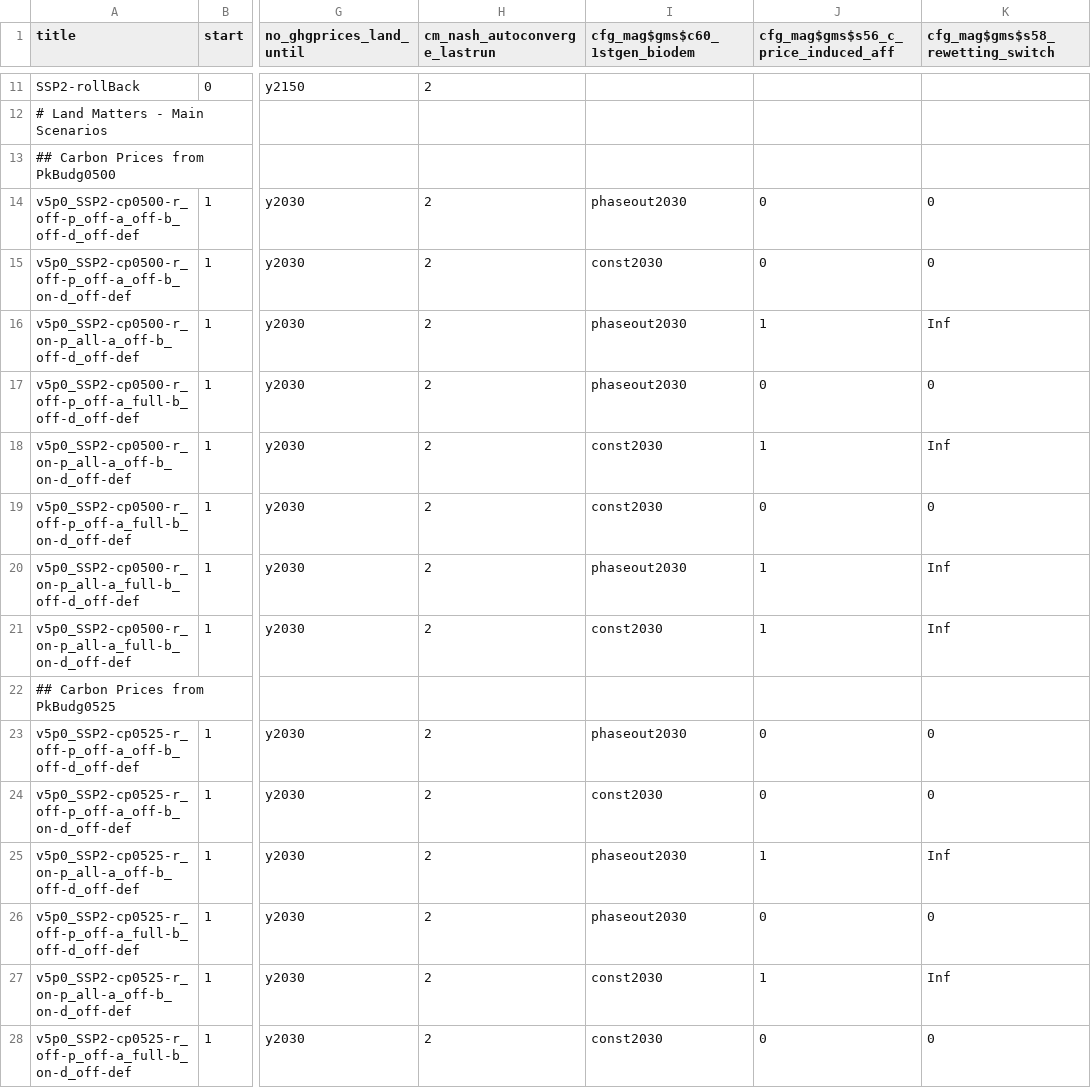
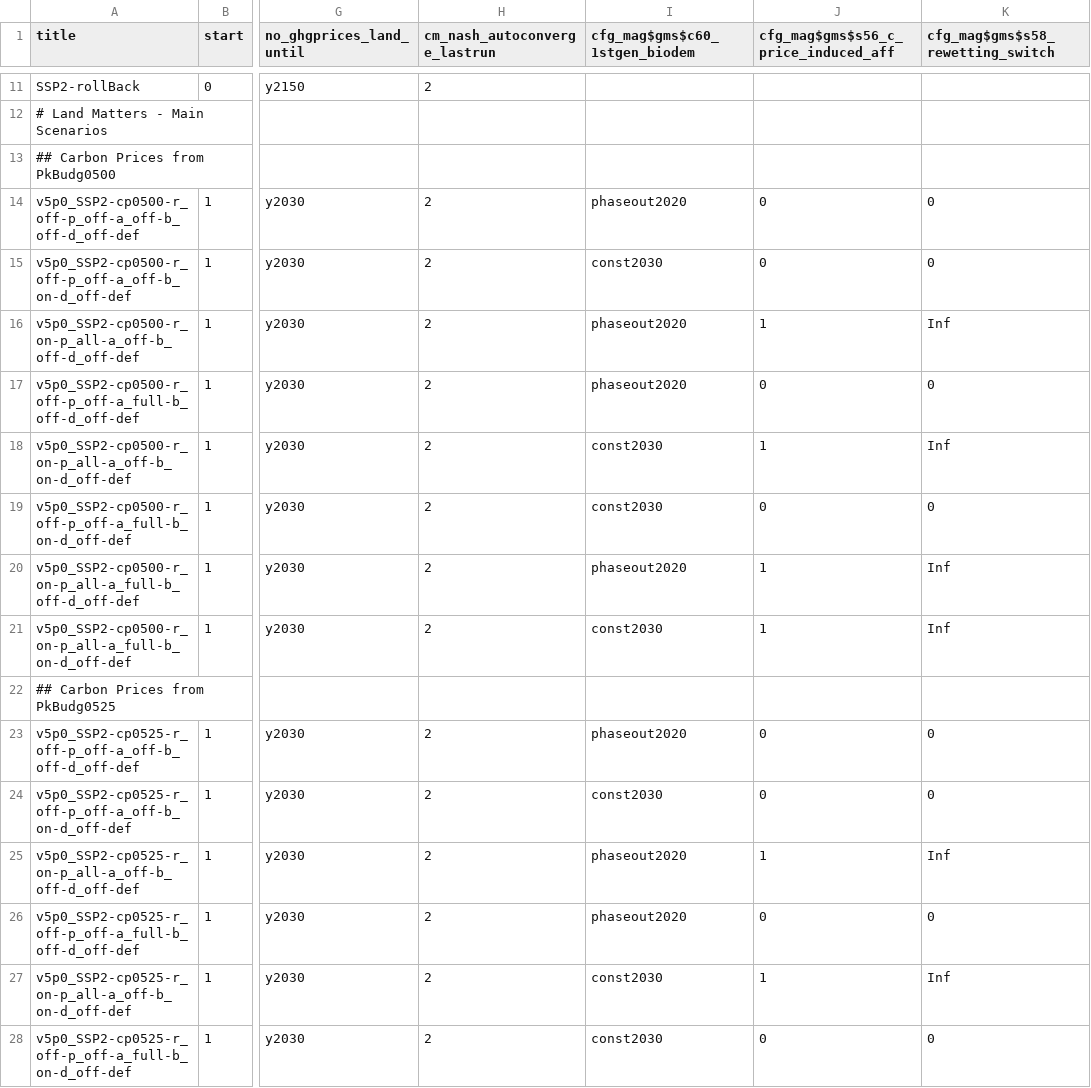
Before and after one commit to merfort/remind, a CSV file: config/scenario_config_coupled_LandMatters.csv, drawn as a sheet; only a part is shown, gaps mark what is left out; the diff covers the shown part only; the diff names each change by its address in the sheet, - before the commit and + after, or states it on an @@ line.

Commit message:
Update LandMatters config, set MAgPIE 1stgen phaseout to 2020

```diff
--- a/config/scenario_config_coupled_LandMatters.csv
+++ b/config/scenario_config_coupled_LandMatters.csv
-I14 (cfg_mag$gms$c60_1stgen_biodem): phaseout2030
+I14 (cfg_mag$gms$c60_1stgen_biodem): phaseout2020
-I16:I17 (cfg_mag$gms$c60_1stgen_biodem): phaseout2030
+I16:I17 (cfg_mag$gms$c60_1stgen_biodem): phaseout2020
-I20 (cfg_mag$gms$c60_1stgen_biodem): phaseout2030
+I20 (cfg_mag$gms$c60_1stgen_biodem): phaseout2020
-I23 (cfg_mag$gms$c60_1stgen_biodem): phaseout2030
+I23 (cfg_mag$gms$c60_1stgen_biodem): phaseout2020
-I25:I26 (cfg_mag$gms$c60_1stgen_biodem): phaseout2030
+I25:I26 (cfg_mag$gms$c60_1stgen_biodem): phaseout2020
```
Also changed, not shown: 29 edited cells elsewhere in this file.
